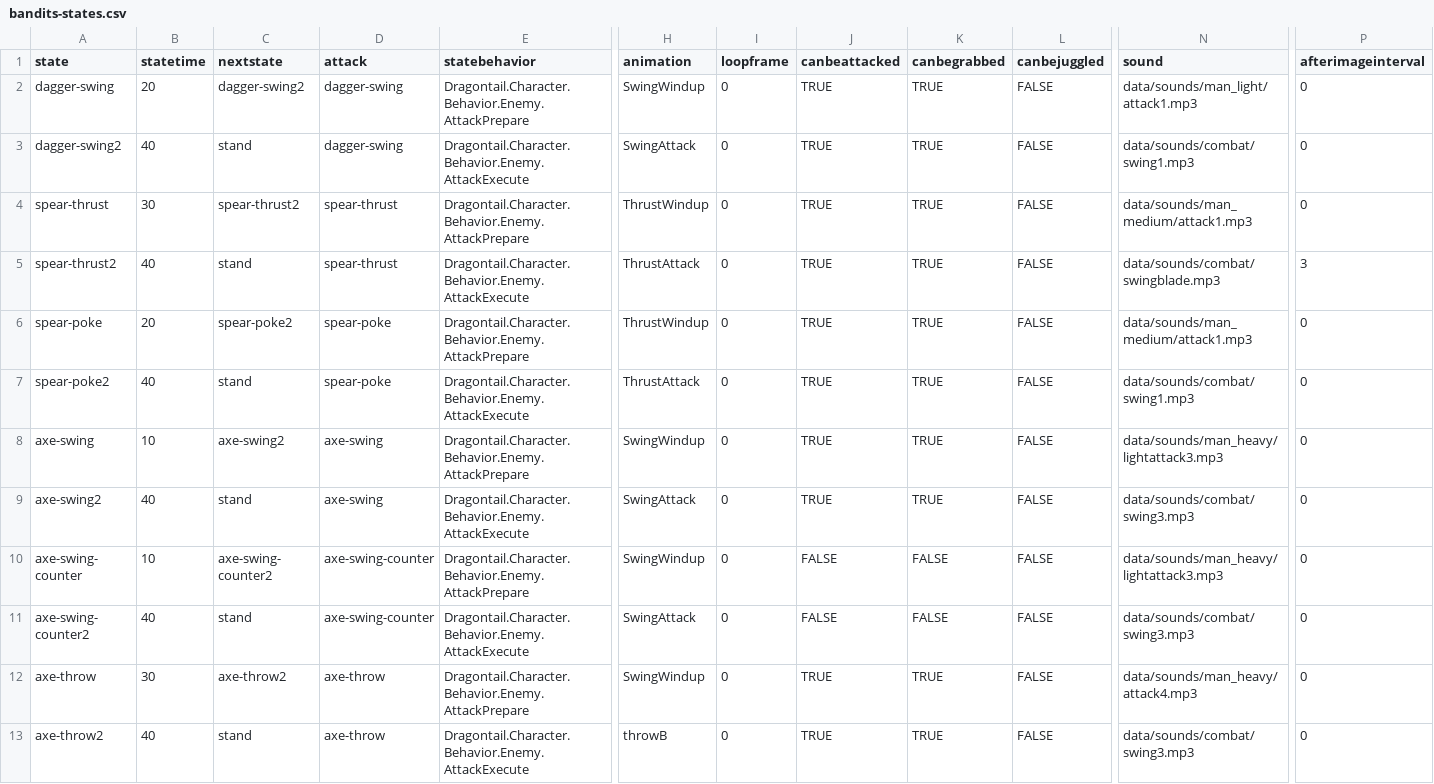
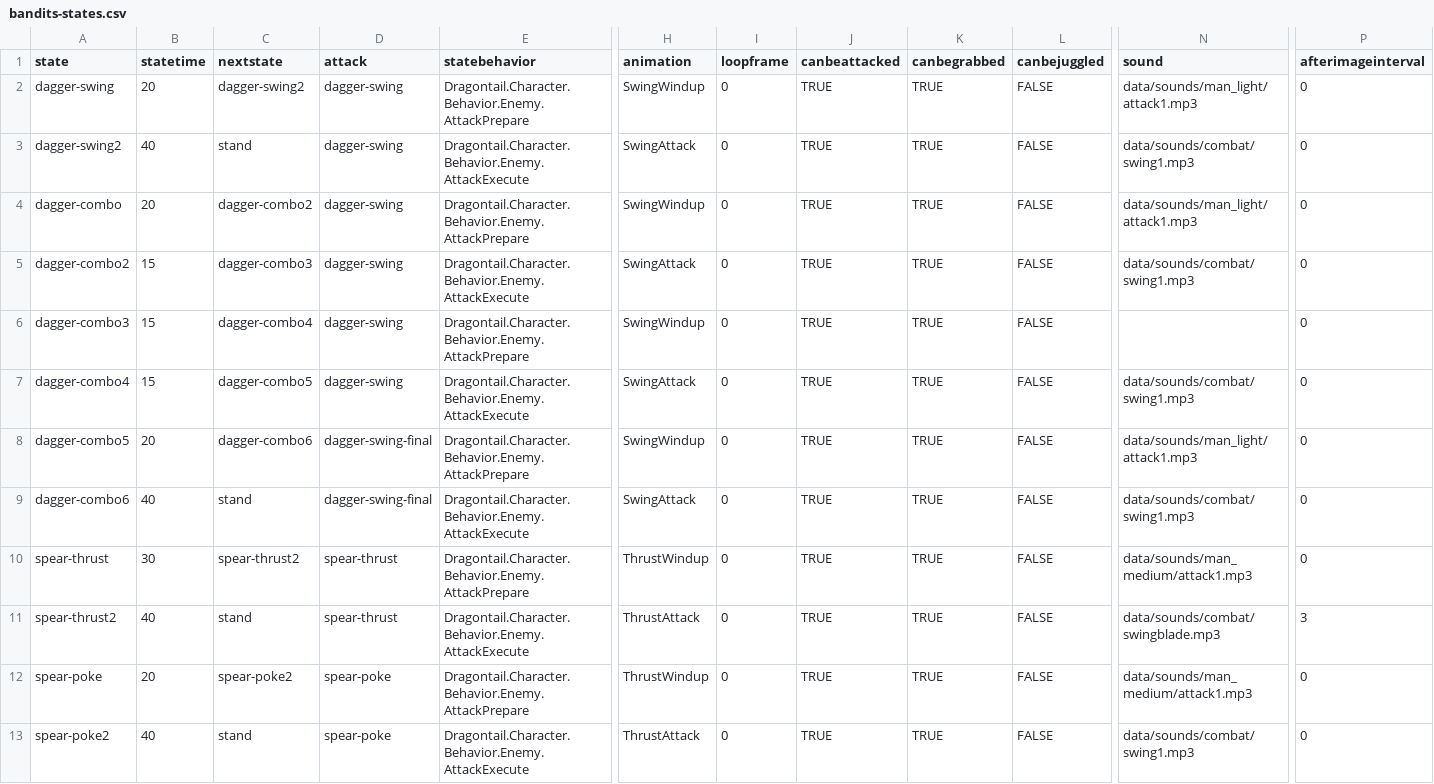
Before and after one commit to IoriBranford/dragontail, a CSV file: game/data/database/bandits-states.csv, drawn as a sheet; only a part is shown, gaps mark what is left out; the shorter side is filled out with more unchanged rows; rows hold the shown columns only; the diff names each change by its address in the sheet, - before the commit and + after, or states it on an @@ line.

Commit message:
Knife bandit 3-hit combo

```diff
--- a/game/data/database/bandits-states.csv
+++ b/game/data/database/bandits-states.csv
+row 4: dagger-combo | 20 | dagger-combo2 | dagger-swing | Dragontail.Character.Behavior.Enemy.AttackPrepare | SwingWindup | 0 | TRUE | TRUE | FALSE | data/sounds/man_light/attack1.mp3 | 0
+row 5: dagger-combo2 | 15 | dagger-combo3 | dagger-swing | Dragontail.Character.Behavior.Enemy.AttackExecute | SwingAttack | 0 | TRUE | TRUE | FALSE | data/sounds/combat/swing1.mp3 | 0
+row 6: dagger-combo3 | 15 | dagger-combo4 | dagger-swing | Dragontail.Character.Behavior.Enemy.AttackPrepare | SwingWindup | 0 | TRUE | TRUE | FALSE |  | 0
+row 7: dagger-combo4 | 15 | dagger-combo5 | dagger-swing | Dragontail.Character.Behavior.Enemy.AttackExecute | SwingAttack | 0 | TRUE | TRUE | FALSE | data/sounds/combat/swing1.mp3 | 0
+row 8: dagger-combo5 | 20 | dagger-combo6 | dagger-swing-final | Dragontail.Character.Behavior.Enemy.AttackPrepare | SwingWindup | 0 | TRUE | TRUE | FALSE | data/sounds/man_light/attack1.mp3 | 0
+row 9: dagger-combo6 | 40 | stand | dagger-swing-final | Dragontail.Character.Behavior.Enemy.AttackExecute | SwingAttack | 0 | TRUE | TRUE | FALSE | data/sounds/combat/swing1.mp3 | 0
```
Also changed, not shown: game/data/database/bandits-attacks.csv, game/data/database/bandits-properties.csv, 1 other file.
